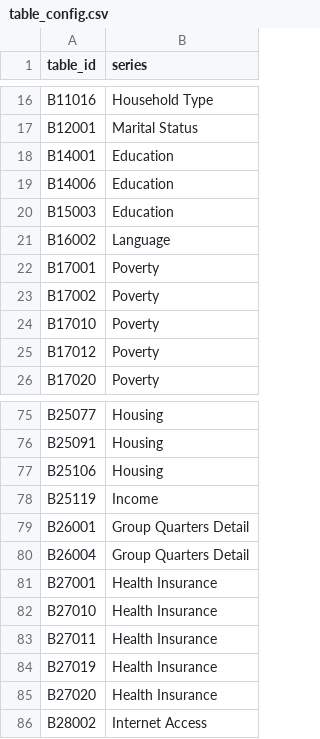
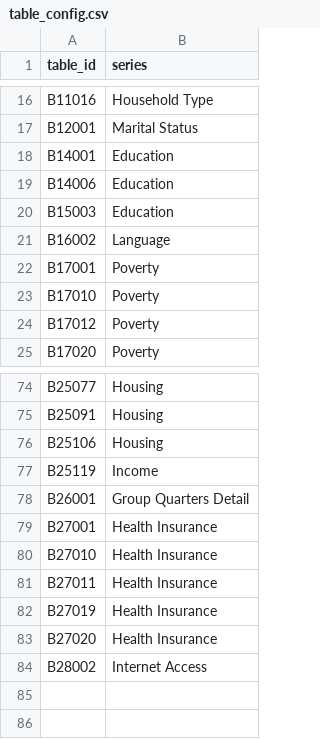
Before and after one commit to paulschulten/la-homelessness-lakehouse, a CSV file: 01_pipelines/bronze/acs/table_config.csv, drawn as a sheet; only a part is shown, gaps mark what is left out.

Commit message:
create acs bronze ingestion

```diff
--- a/01_pipelines/bronze/acs/table_config.csv
+++ b/01_pipelines/bronze/acs/table_config.csv
@@ -22,3 +22,2 @@ B16002	Language
 B17001	Poverty
-B17002	Poverty
 B17010	Poverty
@@ -79,3 +78,2 @@ B25119	Income
 B26001	Group Quarters Detail
-B26004	Group Quarters Detail
 B27001	Health Insurance
```
Also changed, not shown: 6 other files.
